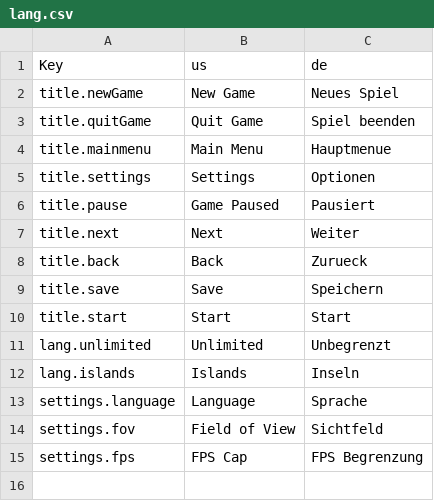
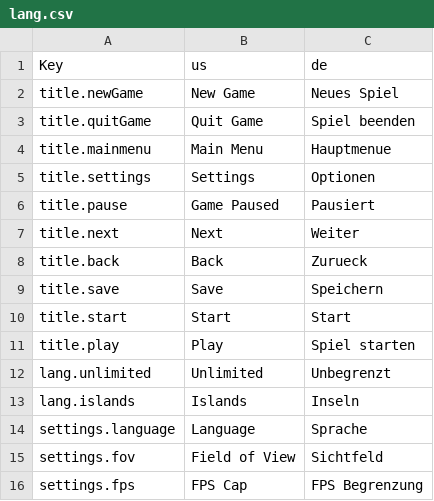
Before and after one commit to Ichmed/Vloxlands, a CSV file: src/data/lang.csv, drawn as a sheet.

```diff
--- a/src/data/lang.csv
+++ b/src/data/lang.csv
@@ -10,2 +10,3 @@ title.save;Save;Speichern
 title.start;Start;Start
+title.play;Play;Spiel starten
 lang.unlimited;Unlimited;Unbegrenzt
```
Also changed, not shown: 1 other file.
